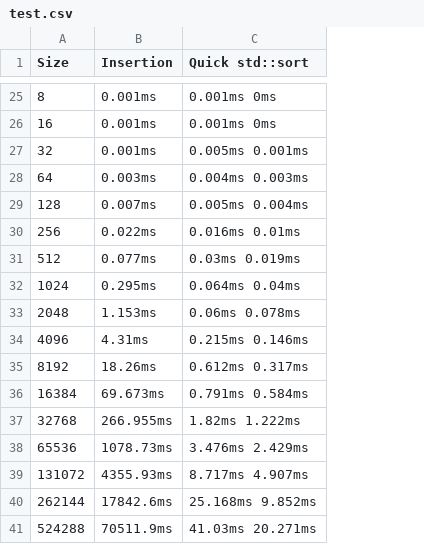
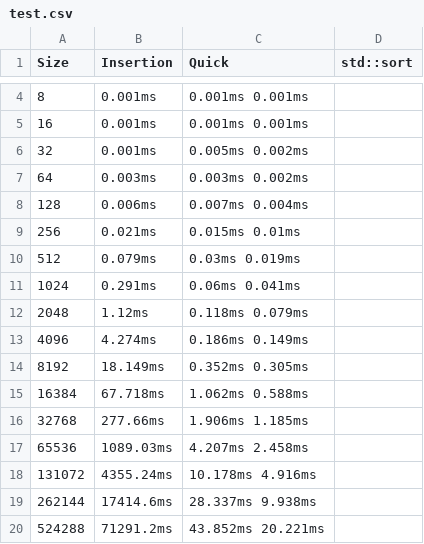
Before and after one commit to rishu333/Sort, a CSV file: test.csv, drawn as a sheet; only a part is shown, gaps mark what is left out; removed rows and columns are numbered as before the commit, all else as after; the diff covers the shown part only; the diff names each change by its address in the sheet, - before the commit and + after, or states it on an @@ line.

```diff
--- a/test.csv
+++ b/test.csv
-column C (Quick std::sort), rows 25-41: 0.001ms 0ms | 0.001ms 0ms | 0.005ms 0.001ms | 0.004ms 0.003ms | 0.005ms 0.004ms | 0.016ms 0.01ms | 0.03ms 0.019ms | 0.064ms 0.04ms | 0.06ms 0.078ms | 0.215ms 0.146ms | 0.612ms 0.317ms | 0.791ms 0.584ms | 1.82ms 1.222ms | 3.476ms 2.429ms | 8.717ms 4.907ms | 25.168ms 9.852ms | 41.03ms 20.271ms
+column C (Quick), rows 4-20: 0.001ms 0.001ms | 0.001ms 0.001ms | 0.005ms 0.002ms | 0.003ms 0.002ms | 0.007ms 0.004ms | 0.015ms 0.01ms | 0.03ms 0.019ms | 0.06ms 0.041ms | 0.118ms 0.079ms | 0.186ms 0.149ms | 0.352ms 0.305ms | 1.062ms 0.588ms | 1.906ms 1.185ms | 4.207ms 2.458ms | 10.178ms 4.916ms | 28.337ms 9.938ms | 43.852ms 20.221ms
+column D (std::sort), empty
-B8 (Insertion): 0.007ms
+B8 (Insertion): 0.006ms
-B9 (Insertion): 0.022ms
+B9 (Insertion): 0.021ms
-B10 (Insertion): 0.077ms
+B10 (Insertion): 0.079ms
-B11 (Insertion): 0.295ms
+B11 (Insertion): 0.291ms
-B12 (Insertion): 1.153ms
+B12 (Insertion): 1.12ms
-B13 (Insertion): 4.31ms
+B13 (Insertion): 4.274ms
-B14 (Insertion): 18.26ms
+B14 (Insertion): 18.149ms
-B15 (Insertion): 69.673ms
+B15 (Insertion): 67.718ms
-B16 (Insertion): 266.955ms
+B16 (Insertion): 277.66ms
-B17 (Insertion): 1078.73ms
+B17 (Insertion): 1089.03ms
-B18 (Insertion): 4355.93ms
+B18 (Insertion): 4355.24ms
-B19 (Insertion): 17842.6ms
+B19 (Insertion): 17414.6ms
-B20 (Insertion): 70511.9ms
+B20 (Insertion): 71291.2ms
```
Also changed, not shown: 21 removed rows and 1 edited cell elsewhere in this file, 3 other files.
